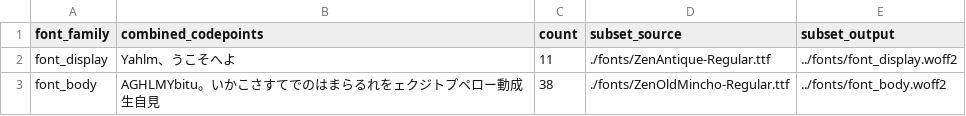
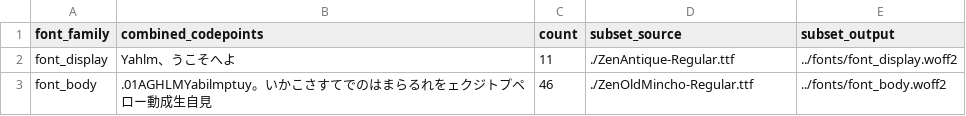
Before and after one commit to Masafuro/Yahml, a CSV file: dist/subset_debug_families.csv, drawn as a sheet.

```diff
--- a/dist/subset_debug_families.csv
+++ b/dist/subset_debug_families.csv
@@ -1,3 +1,3 @@
 font_family,combined_codepoints,count,subset_source,subset_output
-font_display,Yahlm、うこそへよ,11,./fonts/ZenAntique-Regular.ttf,../fonts/font_display.woff2
-font_body,AGHLMYbitu。いかこさすてでのはまらるれをェクジトプペロー動成生自見,38,./fonts/ZenOldMincho-Regular.ttf,../fonts/font_body.woff2
+font_display,Yahlm、うこそへよ,11,./ZenAntique-Regular.ttf,../fonts/font_display.woff2
+font_body,.01AGHLMYabilmptuy。いかこさすてでのはまらるれをェクジトプペロー動成生自見,46,./ZenOldMincho-Regular.ttf,../fonts/font_body.woff2
```
Also changed, not shown: dist/subset_debug_classes.csv, 10 other files.
